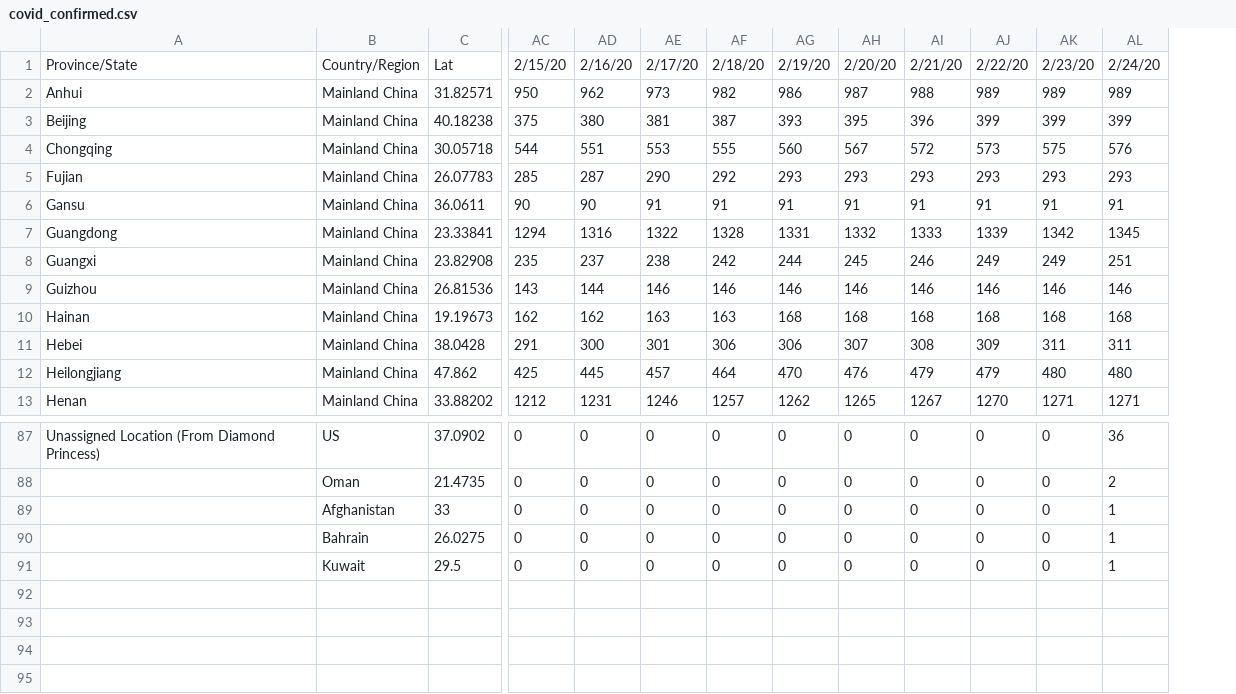
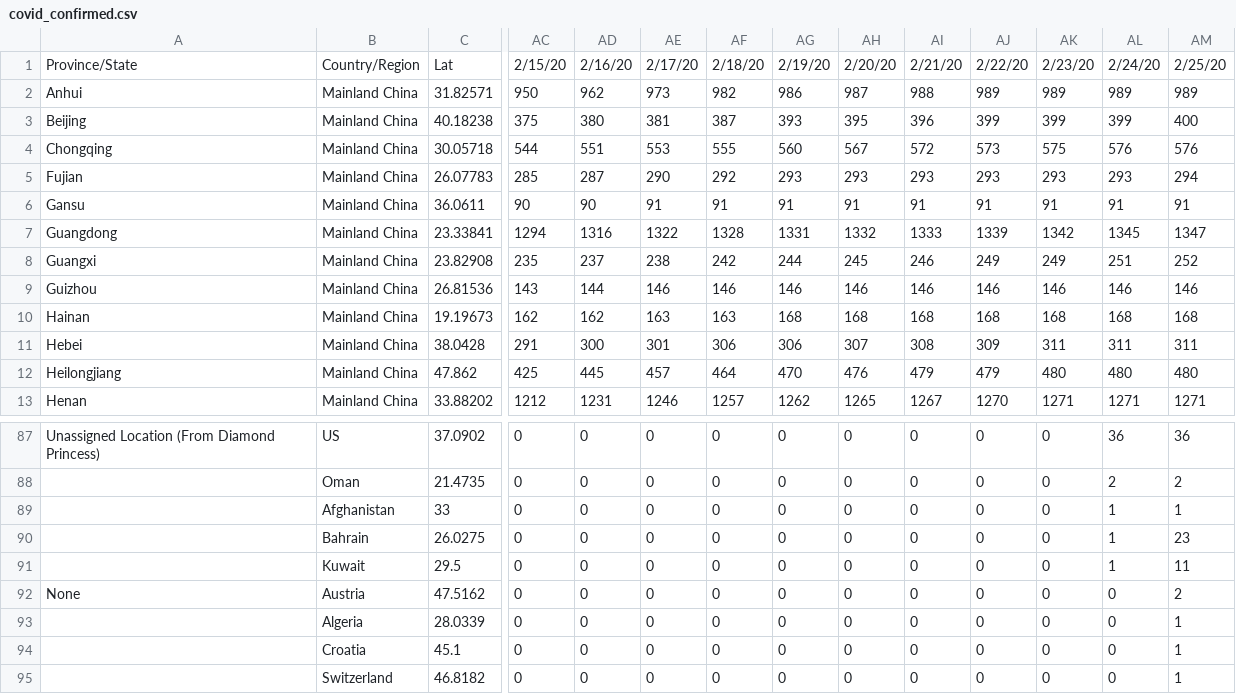
Before and after one commit to arik-so/coronavirus, a CSV file: regression/covid_confirmed.csv, drawn as a sheet; only a part is shown, gaps mark what is left out; rows hold the shown columns only; the diff names each change by its address in the sheet, - before the commit and + after, or states it on an @@ line.

Commit message:
update covid data

```diff
--- a/regression/covid_confirmed.csv
+++ b/regression/covid_confirmed.csv
+column AM, rows 1-13: 2/25/20 | 989 | 400 | 576 | 294 | 91 | 1347 | 252 | 146 | 168 | 311 | 480 | 1271; rows 87-91: 36 | 2 | 1 | 23 | 11
+row 92: None | Austria | 47.5162 | 0 | 0 | 0 | 0 | 0 | 0 | 0 | 0 | 0 | 0 | 2
+row 93:  | Algeria | 28.0339 | 0 | 0 | 0 | 0 | 0 | 0 | 0 | 0 | 0 | 0 | 1
+row 94:  | Croatia | 45.1 | 0 | 0 | 0 | 0 | 0 | 0 | 0 | 0 | 0 | 0 | 1
+row 95:  | Switzerland | 46.8182 | 0 | 0 | 0 | 0 | 0 | 0 | 0 | 0 | 0 | 0 | 1
```
Also changed, not shown: 1 other file.
